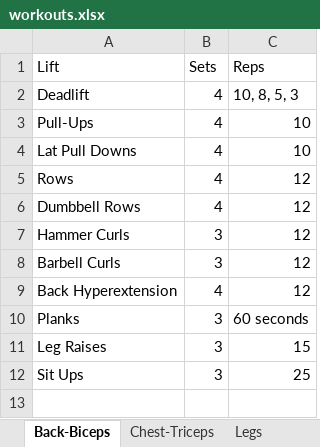
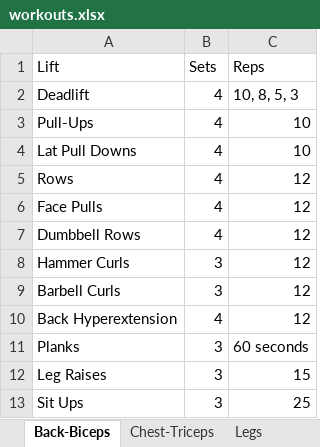
Before and after one commit to geocoug/toolkit, an Excel workbook: static/workouts.xlsx, sheet Back-Biceps, drawn as a sheet; values as stored, in another font and other column widths than the file's, no borders; the diff names each change by its address in the sheet, - before the commit and + after, or states it on an @@ line.

Commit message:
rev workouts
Signed-off-by: Caleb Grant <geocoug@gmail.com>

```diff
--- a/static/workouts.xlsx (sheet Back-Biceps)
+++ b/static/workouts.xlsx (sheet Back-Biceps)
+row 6: Face Pulls | 4 | 12
```
Also changed, not shown: 2 other files.
